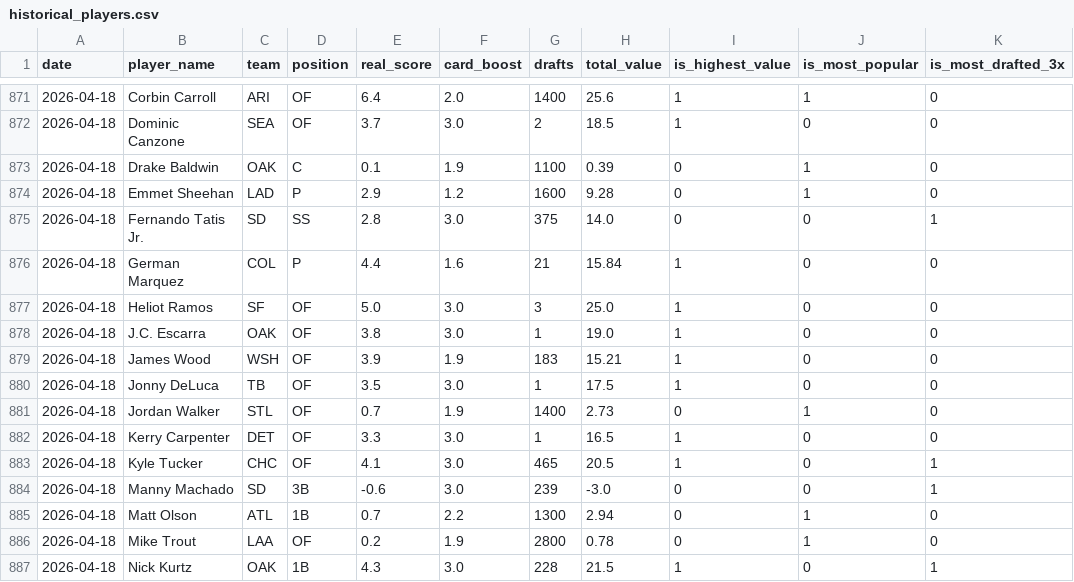
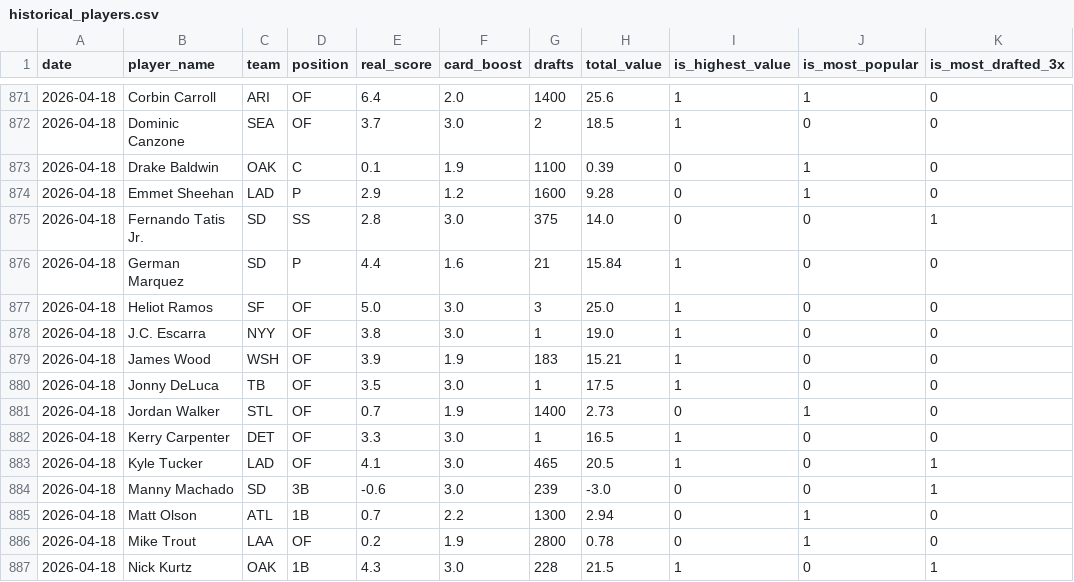
Before and after one commit to cheeksmagunda/baseball, a CSV file: data/historical_players.csv, drawn as a sheet; only a part is shown, gaps mark what is left out; the diff covers the shown part only.

```diff
--- a/data/historical_players.csv
+++ b/data/historical_players.csv
@@ -875,5 +875,5 @@ date,player_name,team,position,real_score,card_boost,drafts,total_value,is_highe
 2026-04-18,Fernando Tatis Jr.,SD,SS,2.8,3.0,375,14.0,0,0,1
-2026-04-18,German Marquez,COL,P,4.4,1.6,21,15.84,1,0,0
+2026-04-18,German Marquez,SD,P,4.4,1.6,21,15.84,1,0,0
 2026-04-18,Heliot Ramos,SF,OF,5.0,3.0,3,25.0,1,0,0
-2026-04-18,J.C. Escarra,OAK,OF,3.8,3.0,1,19.0,1,0,0
+2026-04-18,J.C. Escarra,NYY,OF,3.8,3.0,1,19.0,1,0,0
 2026-04-18,James Wood,WSH,OF,3.9,1.9,183,15.21,1,0,0
@@ -882,3 +882,3 @@ date,player_name,team,position,real_score,card_boost,drafts,total_value,is_highe
 2026-04-18,Kerry Carpenter,DET,OF,3.3,3.0,1,16.5,1,0,0
-2026-04-18,Kyle Tucker,CHC,OF,4.1,3.0,465,20.5,1,0,1
+2026-04-18,Kyle Tucker,LAD,OF,4.1,3.0,465,20.5,1,0,1
 2026-04-18,Manny Machado,SD,3B,-0.6,3.0,239,-3.0,0,0,1
```
Also changed, not shown: 9 added rows and 4 edited cells elsewhere in this file, data/historical_winning_drafts.csv, data/hv_player_game_stats.csv, 1 other file.
